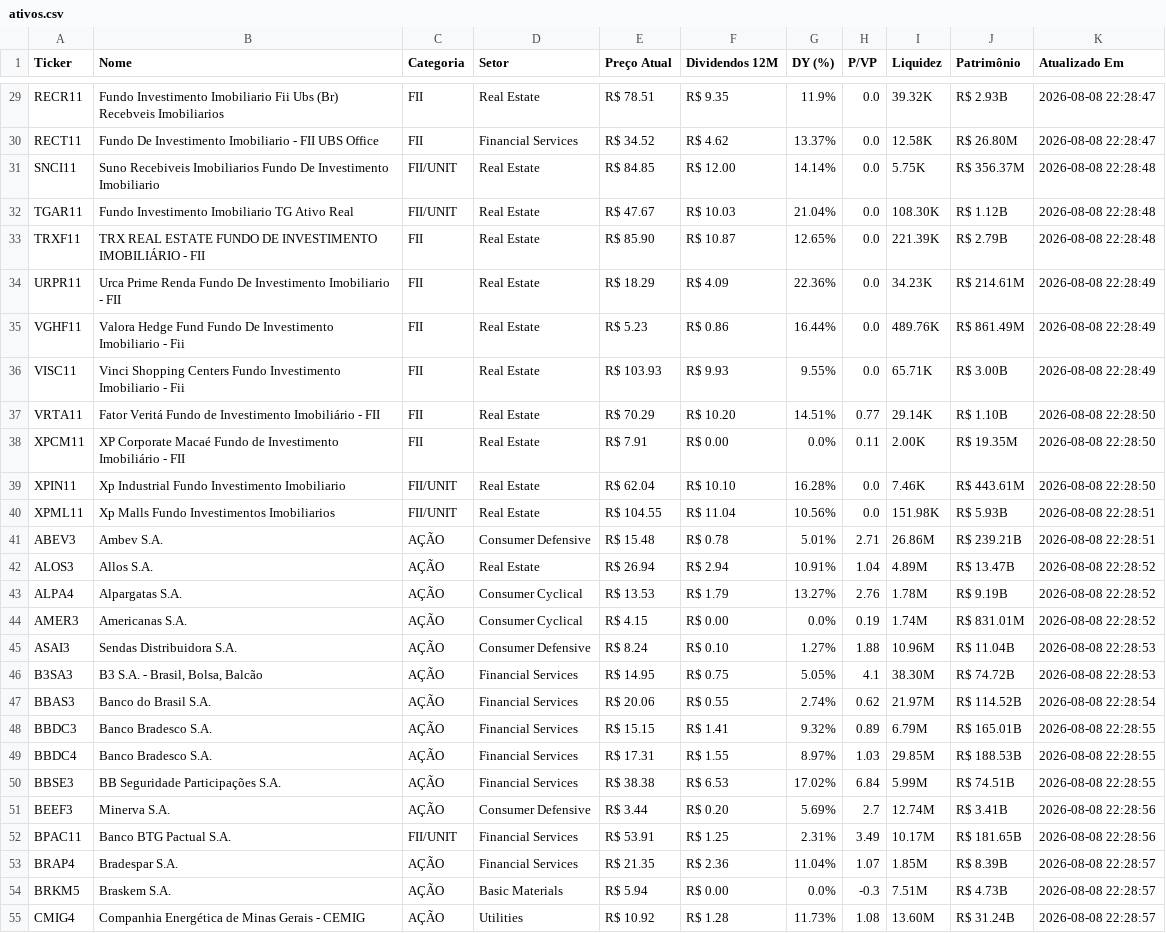
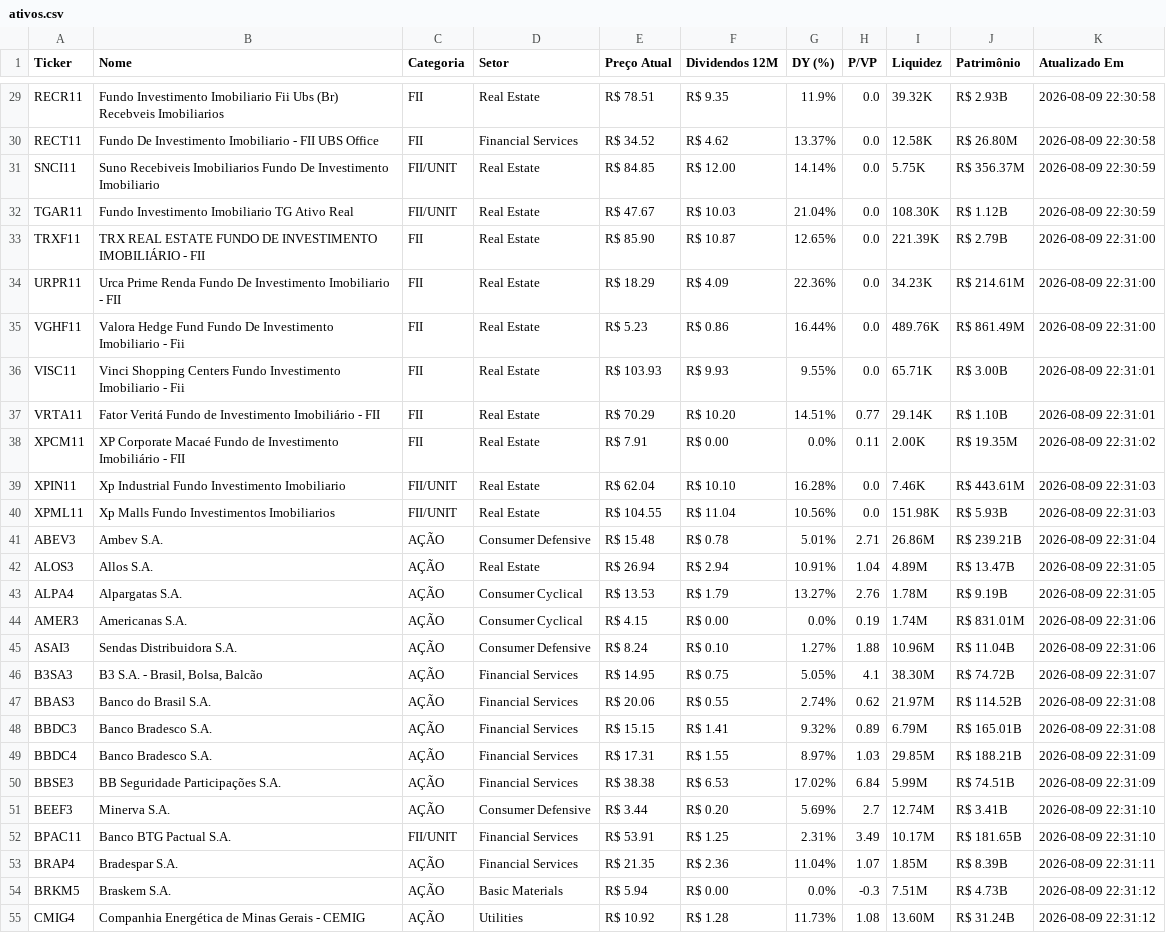
Before and after one commit to emanoelsoares86/vida-paga-market-data, a CSV file: ativos.csv, drawn as a sheet; only a part is shown, gaps mark what is left out; the diff covers the shown part only; the diff names each change by its address in the sheet, - before the commit and + after, or states it on an @@ line.

```diff
--- a/ativos.csv
+++ b/ativos.csv
-K29:K30 (Atualizado Em): 2026-08-08 22:28:47
+K29:K30 (Atualizado Em): 2026-08-09 22:30:58
-K31:K32 (Atualizado Em): 2026-08-08 22:28:48
+K31:K32 (Atualizado Em): 2026-08-09 22:30:59
-K33 (Atualizado Em): 2026-08-08 22:28:48
+K33 (Atualizado Em): 2026-08-09 22:31:00
-K34:K35 (Atualizado Em): 2026-08-08 22:28:49
+K34:K35 (Atualizado Em): 2026-08-09 22:31:00
-K36 (Atualizado Em): 2026-08-08 22:28:49
+K36 (Atualizado Em): 2026-08-09 22:31:01
-K37 (Atualizado Em): 2026-08-08 22:28:50
+K37 (Atualizado Em): 2026-08-09 22:31:01
-K38 (Atualizado Em): 2026-08-08 22:28:50
+K38 (Atualizado Em): 2026-08-09 22:31:02
-K39 (Atualizado Em): 2026-08-08 22:28:50
+K39 (Atualizado Em): 2026-08-09 22:31:03
-K40 (Atualizado Em): 2026-08-08 22:28:51
+K40 (Atualizado Em): 2026-08-09 22:31:03
-K41 (Atualizado Em): 2026-08-08 22:28:51
+K41 (Atualizado Em): 2026-08-09 22:31:04
-K42:K43 (Atualizado Em): 2026-08-08 22:28:52
+K42:K43 (Atualizado Em): 2026-08-09 22:31:05
-K44 (Atualizado Em): 2026-08-08 22:28:52
+K44 (Atualizado Em): 2026-08-09 22:31:06
-K45 (Atualizado Em): 2026-08-08 22:28:53
+K45 (Atualizado Em): 2026-08-09 22:31:06
-K46 (Atualizado Em): 2026-08-08 22:28:53
+K46 (Atualizado Em): 2026-08-09 22:31:07
-K47 (Atualizado Em): 2026-08-08 22:28:54
+K47 (Atualizado Em): 2026-08-09 22:31:08
-K48 (Atualizado Em): 2026-08-08 22:28:55
+K48 (Atualizado Em): 2026-08-09 22:31:08
-J49 (Patrimônio): R$ 188.53B
+J49 (Patrimônio): R$ 188.21B
-K49:K50 (Atualizado Em): 2026-08-08 22:28:55
+K49:K50 (Atualizado Em): 2026-08-09 22:31:09
-K51:K52 (Atualizado Em): 2026-08-08 22:28:56
+K51:K52 (Atualizado Em): 2026-08-09 22:31:10
-K53 (Atualizado Em): 2026-08-08 22:28:57
+K53 (Atualizado Em): 2026-08-09 22:31:11
-K54:K55 (Atualizado Em): 2026-08-08 22:28:57
+K54:K55 (Atualizado Em): 2026-08-09 22:31:12
```
Also changed, not shown: 110 edited cells elsewhere in this file, 1 other file.
